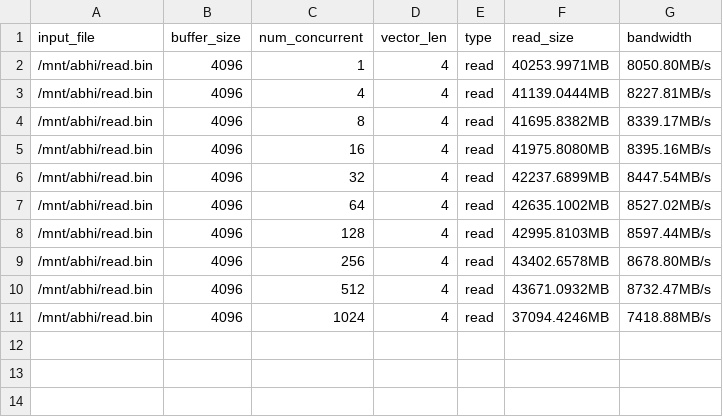
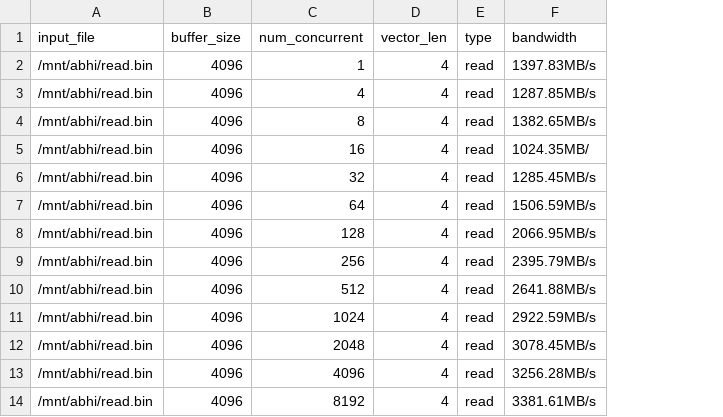
Before and after one commit to abhishek763/io_benchmark, a CSV file: data/num_concurrent/read-async-seq.csv, drawn as a sheet; removed rows and columns are numbered as before the commit, all else as after; the diff names each change by its address in the sheet, - before the commit and + after, or states it on an @@ line.

```diff
--- a/data/num_concurrent/read-async-seq.csv
+++ b/data/num_concurrent/read-async-seq.csv
-column F (read_size), rows 2-11: 40253.9971MB | 41139.0444MB | 41695.8382MB | 41975.8080MB | 42237.6899MB | 42635.1002MB | 42995.8103MB | 43402.6578MB | 43671.0932MB | 37094.4246MB
-F2 (bandwidth): 8050.80MB/s
+F2 (bandwidth): 1397.83MB/s
-F3 (bandwidth): 8227.81MB/s
+F3 (bandwidth): 1287.85MB/s
-F4 (bandwidth): 8339.17MB/s
+F4 (bandwidth): 1382.65MB/s
-F5 (bandwidth): 8395.16MB/s
+F5 (bandwidth): 1024.35MB/
-F6 (bandwidth): 8447.54MB/s
+F6 (bandwidth): 1285.45MB/s
-F7 (bandwidth): 8527.02MB/s
+F7 (bandwidth): 1506.59MB/s
-F8 (bandwidth): 8597.44MB/s
+F8 (bandwidth): 2066.95MB/s
-F9 (bandwidth): 8678.80MB/s
+F9 (bandwidth): 2395.79MB/s
-F10 (bandwidth): 8732.47MB/s
+F10 (bandwidth): 2641.88MB/s
-F11 (bandwidth): 7418.88MB/s
+F11 (bandwidth): 2922.59MB/s
+row 12: /mnt/abhi/read.bin | 4096 | 2048 | 4 | read | 3078.45MB/s
+row 13: /mnt/abhi/read.bin | 4096 | 4096 | 4 | read | 3256.28MB/s
+row 14: /mnt/abhi/read.bin | 4096 | 8192 | 4 | read | 3381.61MB/s
```
Also changed, not shown: data/vector_len/read-async-seq.csv, 36 other files.
